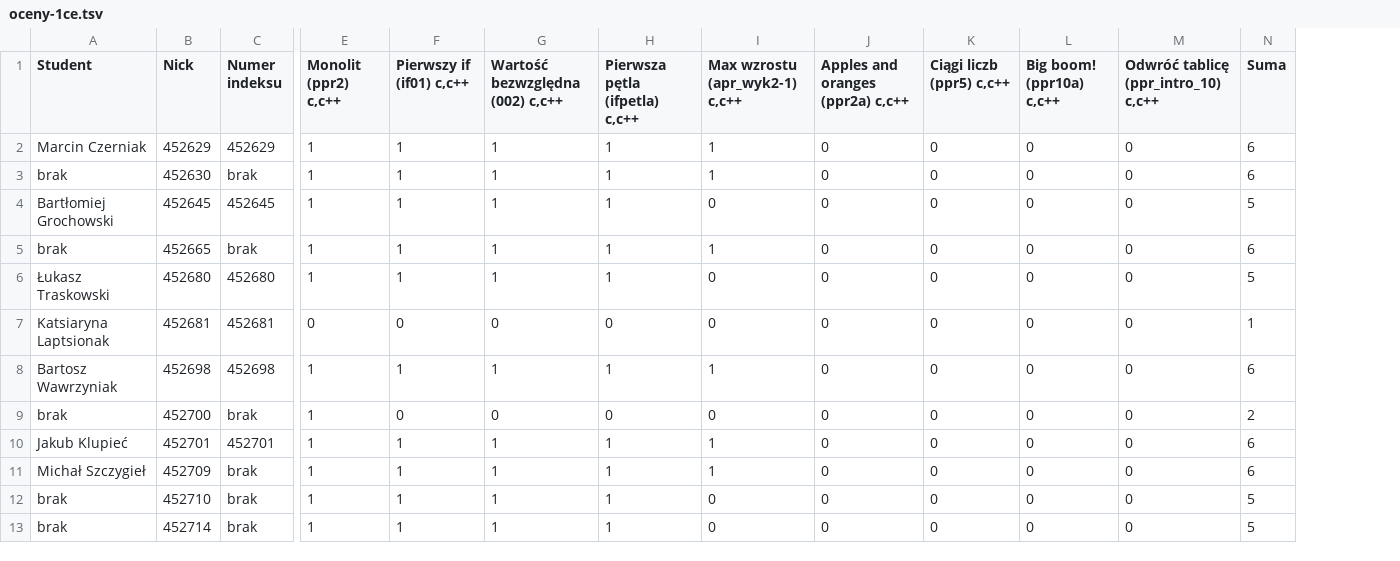
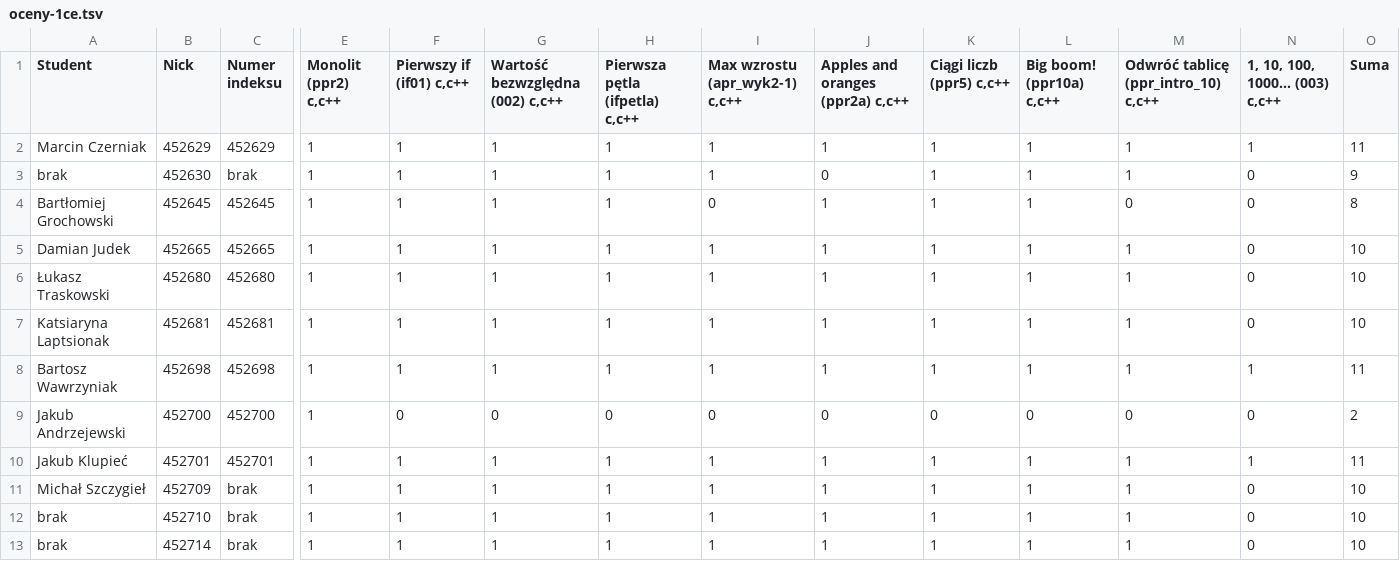
Before and after one commit to siulkilulki/academic-kickstart, a TSV file: content/teaching/ppr/files/oceny-1ce.tsv, drawn as a sheet; only a part is shown, gaps mark what is left out; addresses are those after the commit; the diff covers the shown part only; the diff names each change by its address in the sheet, - before the commit and + after, or states it on an @@ line.

```diff
--- a/content/teaching/ppr/files/oceny-1ce.tsv
+++ b/content/teaching/ppr/files/oceny-1ce.tsv
+column N (1, 10, 100, 1000... (003) c,c++), rows 2-13: 1 | 0 | 0 | 0 | 0 | 0 | 1 | 0 | 1 | 0 | 0 | 0
-J2 (Apples and oranges (ppr2a) c,c++): 0
+J2 (Apples and oranges (ppr2a) c,c++): 1
-K2:K8 (Ciągi liczb (ppr5) c,c++): 0
+K2:K8 (Ciągi liczb (ppr5) c,c++): 1
-L2:L8 (Big boom! (ppr10a) c,c++): 0
+L2:L8 (Big boom! (ppr10a) c,c++): 1
-M2:M3: 0
+M2:M3: 1
-O2 (Suma): 6
+O2 (Suma): 11
-O3 (Suma): 6
+O3 (Suma): 9
-J4:J8 (Apples and oranges (ppr2a) c,c++): 0
+J4:J8 (Apples and oranges (ppr2a) c,c++): 1
-O4 (Suma): 5
+O4 (Suma): 8
-A5 (Student): brak
+A5 (Student): Damian Judek
-C5 (Numer indeksu): brak
+C5 (Numer indeksu): 452665
-M5:M8: 0
+M5:M8: 1
-O5 (Suma): 6
+O5 (Suma): 10
-I6:I7 (Max wzrostu (apr_wyk2-1) c,c++): 0
+I6:I7 (Max wzrostu (apr_wyk2-1) c,c++): 1
-O6 (Suma): 5
+O6 (Suma): 10
-E7 (Monolit (ppr2) c,c++): 0
+E7 (Monolit (ppr2) c,c++): 1
-F7 (Pierwszy if (if01) c,c++): 0
+F7 (Pierwszy if (if01) c,c++): 1
-G7 (Wartość bezwzględna (002) c,c++): 0
+G7 (Wartość bezwzględna (002) c,c++): 1
-H7 (Pierwsza pętla (ifpetla) c,c++): 0
+H7 (Pierwsza pętla (ifpetla) c,c++): 1
-O7 (Suma): 1
+O7 (Suma): 10
-O8 (Suma): 6
+O8 (Suma): 11
-A9 (Student): brak
+A9 (Student): Jakub Andrzejewski
-C9 (Numer indeksu): brak
+C9 (Numer indeksu): 452700
-J10:J13 (Apples and oranges (ppr2a) c,c++): 0
+J10:J13 (Apples and oranges (ppr2a) c,c++): 1
-K10:K13 (Ciągi liczb (ppr5) c,c++): 0
+K10:K13 (Ciągi liczb (ppr5) c,c++): 1
-L10:L13 (Big boom! (ppr10a) c,c++): 0
+L10:L13 (Big boom! (ppr10a) c,c++): 1
-M10:M13: 0
+M10:M13: 1
-O10 (Suma): 6
+O10 (Suma): 11
-O11 (Suma): 6
+O11 (Suma): 10
-I12:I13 (Max wzrostu (apr_wyk2-1) c,c++): 0
+I12:I13 (Max wzrostu (apr_wyk2-1) c,c++): 1
-O12:O13 (Suma): 5
+O12:O13 (Suma): 10
```
Also changed, not shown: 83 edited cells elsewhere in this file, content/teaching/ppr/files/oceny-1ca.tsv, 1 other file.
